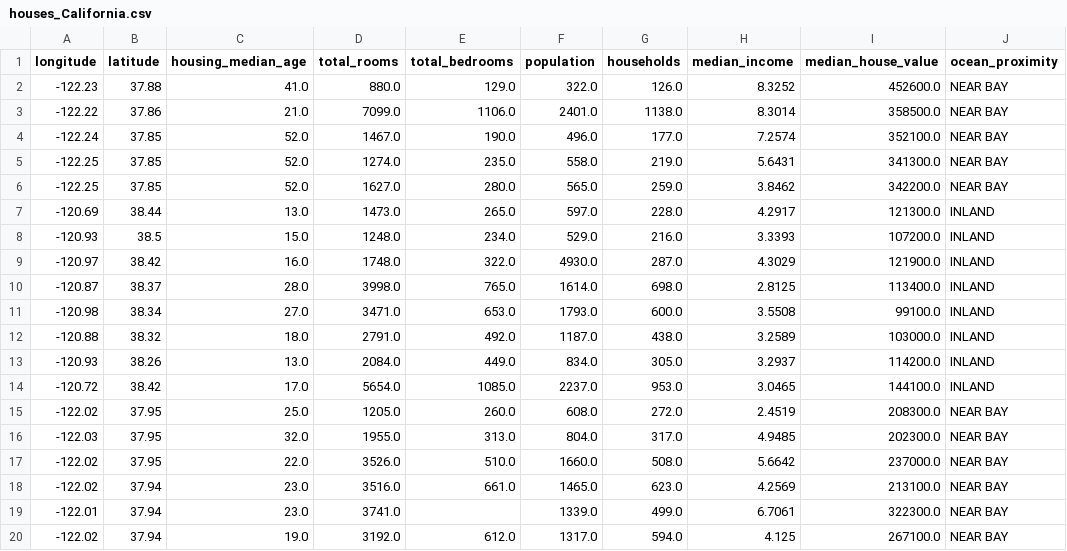
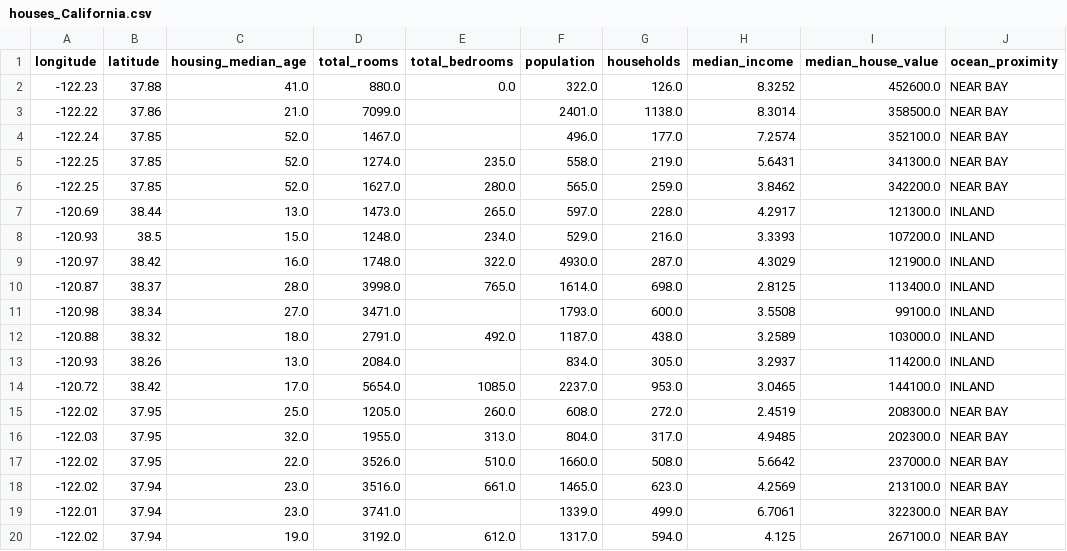
Before and after one commit to marcoUnibo/bigData, a CSV file: houses_California.csv, drawn as a sheet; only a part is shown.

Commit message:
Update houses_California.csv

```diff
--- a/houses_California.csv
+++ b/houses_California.csv
@@ -1,5 +1,5 @@
 longitude,latitude,housing_median_age,total_rooms,total_bedrooms,population,households,median_income,median_house_value,ocean_proximity
--122.23,37.88,41.0,880.0,129.0,322.0,126.0,8.3252,452600.0,NEAR BAY
--122.22,37.86,21.0,7099.0,1106.0,2401.0,1138.0,8.3014,358500.0,NEAR BAY
--122.24,37.85,52.0,1467.0,190.0,496.0,177.0,7.2574,352100.0,NEAR BAY
+-122.23,37.88,41.0,880.0,0.0,322.0,126.0,8.3252,452600.0,NEAR BAY
+-122.22,37.86,21.0,7099.0,,2401.0,1138.0,8.3014,358500.0,NEAR BAY
+-122.24,37.85,52.0,1467.0,,496.0,177.0,7.2574,352100.0,NEAR BAY
 -122.25,37.85,52.0,1274.0,235.0,558.0,219.0,5.6431,341300.0,NEAR BAY
@@ -10,5 +10,5 @@ longitude,latitude,housing_median_age,total_rooms,total_bedrooms,population,hous
 -120.87,38.37,28.0,3998.0,765.0,1614.0,698.0,2.8125,113400.0,INLAND
--120.98,38.34,27.0,3471.0,653.0,1793.0,600.0,3.5508,99100.0,INLAND
+-120.98,38.34,27.0,3471.0,,1793.0,600.0,3.5508,99100.0,INLAND
 -120.88,38.32,18.0,2791.0,492.0,1187.0,438.0,3.2589,103000.0,INLAND
--120.93,38.26,13.0,2084.0,449.0,834.0,305.0,3.2937,114200.0,INLAND
+-120.93,38.26,13.0,2084.0,,834.0,305.0,3.2937,114200.0,INLAND
 -120.72,38.42,17.0,5654.0,1085.0,2237.0,953.0,3.0465,144100.0,INLAND
```
